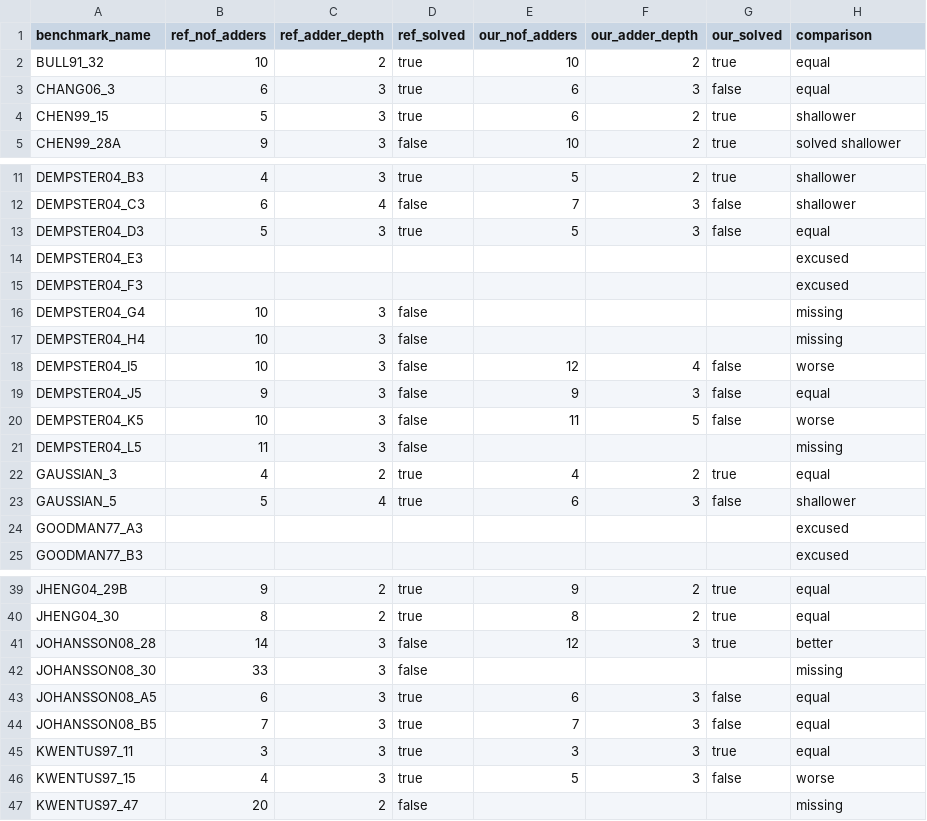
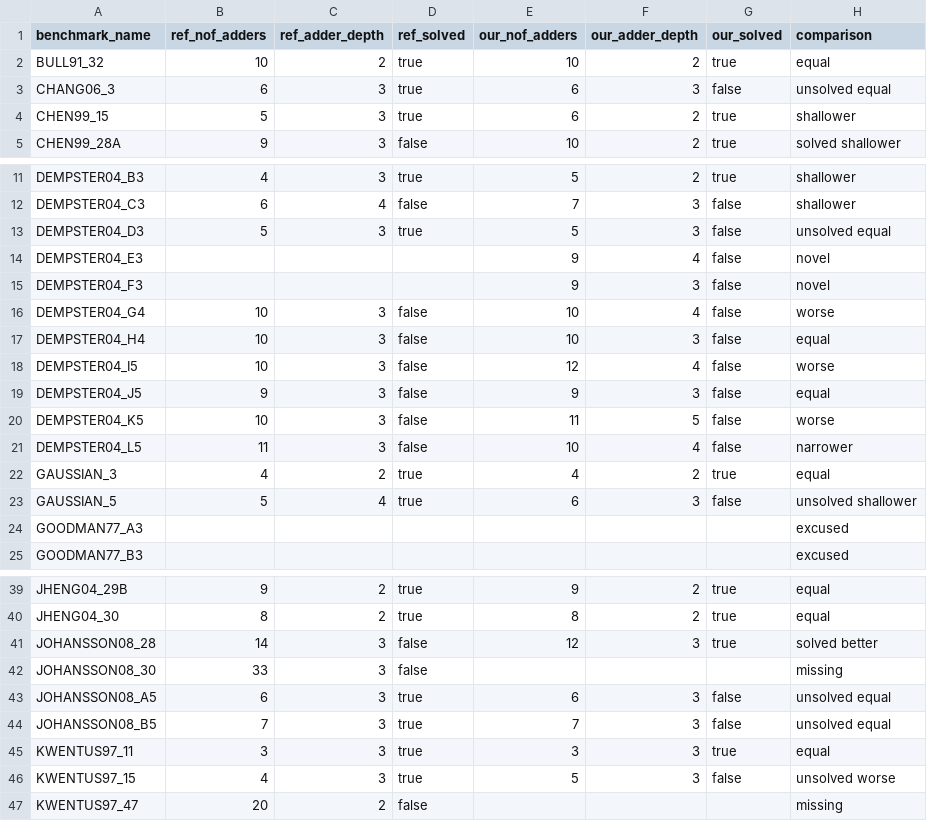
Before and after one commit to radonnachie/mcm_jl, a CSV file: resultsummary_comparison.csv, drawn as a sheet; only a part is shown, gaps mark what is left out; the diff covers the shown part only.

Commit message:
+^ read_best comparison prefixes, + long run on missing, new solutions

```diff
--- a/resultsummary_comparison.csv
+++ b/resultsummary_comparison.csv
@@ -2,3 +2,3 @@ benchmark_name,ref_nof_adders,ref_adder_depth,ref_solved,our_nof_adders,our_adde
 BULL91_32,10,2,true,10,2,true,equal
-CHANG06_3,6,3,true,6,3,false,equal
+CHANG06_3,6,3,true,6,3,false,unsolved equal
 CHEN99_15,5,3,true,6,2,true,shallower
@@ -12,7 +12,7 @@ DEMPSTER04_B3,4,3,true,5,2,true,shallower
 DEMPSTER04_C3,6,4,false,7,3,false,shallower
-DEMPSTER04_D3,5,3,true,5,3,false,equal
-DEMPSTER04_E3,,,,,,,excused
-DEMPSTER04_F3,,,,,,,excused
-DEMPSTER04_G4,10,3,false,,,,missing
-DEMPSTER04_H4,10,3,false,,,,missing
+DEMPSTER04_D3,5,3,true,5,3,false,unsolved equal
+DEMPSTER04_E3,,,,9,4,false,novel
+DEMPSTER04_F3,,,,9,3,false,novel
+DEMPSTER04_G4,10,3,false,10,4,false,worse
+DEMPSTER04_H4,10,3,false,10,3,false,equal
 DEMPSTER04_I5,10,3,false,12,4,false,worse
@@ -20,5 +20,5 @@ DEMPSTER04_J5,9,3,false,9,3,false,equal
 DEMPSTER04_K5,10,3,false,11,5,false,worse
-DEMPSTER04_L5,11,3,false,,,,missing
+DEMPSTER04_L5,11,3,false,10,4,false,narrower
 GAUSSIAN_3,4,2,true,4,2,true,equal
-GAUSSIAN_5,5,4,true,6,3,false,shallower
+GAUSSIAN_5,5,4,true,6,3,false,unsolved shallower
 GOODMAN77_A3,,,,,,,excused
@@ -40,8 +40,8 @@ JHENG04_29B,9,2,true,9,2,true,equal
 JHENG04_30,8,2,true,8,2,true,equal
-JOHANSSON08_28,14,3,false,12,3,true,better
+JOHANSSON08_28,14,3,false,12,3,true,solved better
 JOHANSSON08_30,33,3,false,,,,missing
-JOHANSSON08_A5,6,3,true,6,3,false,equal
-JOHANSSON08_B5,7,3,true,7,3,false,equal
+JOHANSSON08_A5,6,3,true,6,3,false,unsolved equal
+JOHANSSON08_B5,7,3,true,7,3,false,unsolved equal
 KWENTUS97_11,3,3,true,3,3,true,equal
-KWENTUS97_15,4,3,true,5,3,false,worse
+KWENTUS97_15,4,3,true,5,3,false,unsolved worse
 KWENTUS97_47,20,2,false,,,,missing
```
Also changed, not shown: 12 edited cells elsewhere in this file, 5 other files.
